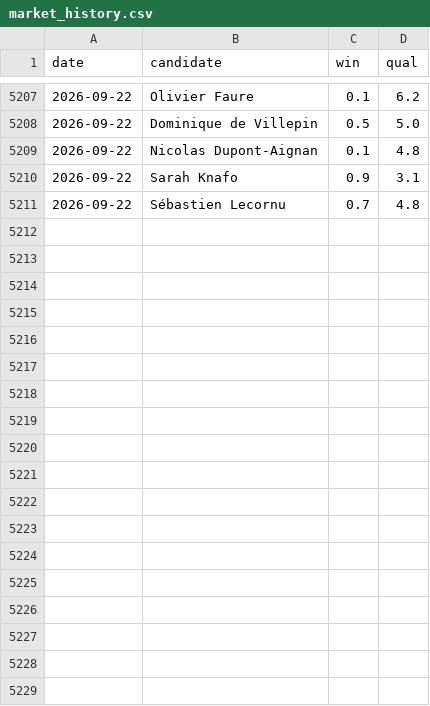
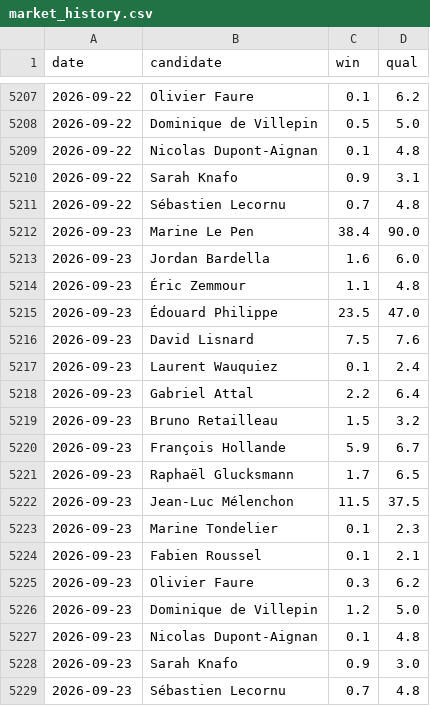
Before and after one commit to lukesegault/lecart, a CSV file: data/market_history.csv, drawn as a sheet; only a part is shown, gaps mark what is left out.

Commit message:
Daily data update 2026-09-23

```diff
--- a/data/market_history.csv
+++ b/data/market_history.csv
@@ -5211 +5211,19 @@ date,candidate,win,qual
 2026-09-22,Sébastien Lecornu,0.7,4.8
+2026-09-23,Marine Le Pen,38.4,90.0
+2026-09-23,Jordan Bardella,1.6,6.0
+2026-09-23,Éric Zemmour,1.1,4.8
+2026-09-23,Édouard Philippe,23.5,47.0
+2026-09-23,David Lisnard,7.5,7.6
+2026-09-23,Laurent Wauquiez,0.1,2.4
+2026-09-23,Gabriel Attal,2.2,6.4
+2026-09-23,Bruno Retailleau,1.5,3.2
+2026-09-23,François Hollande,5.9,6.7
+2026-09-23,Raphaël Glucksmann,1.7,6.5
+2026-09-23,Jean-Luc Mélenchon,11.5,37.5
+2026-09-23,Marine Tondelier,0.1,2.3
+2026-09-23,Fabien Roussel,0.1,2.1
+2026-09-23,Olivier Faure,0.3,6.2
+2026-09-23,Dominique de Villepin,1.2,5.0
+2026-09-23,Nicolas Dupont-Aignan,0.1,4.8
+2026-09-23,Sarah Knafo,0.9,3.0
+2026-09-23,Sébastien Lecornu,0.7,4.8
```
Also changed, not shown: 5 other files.
